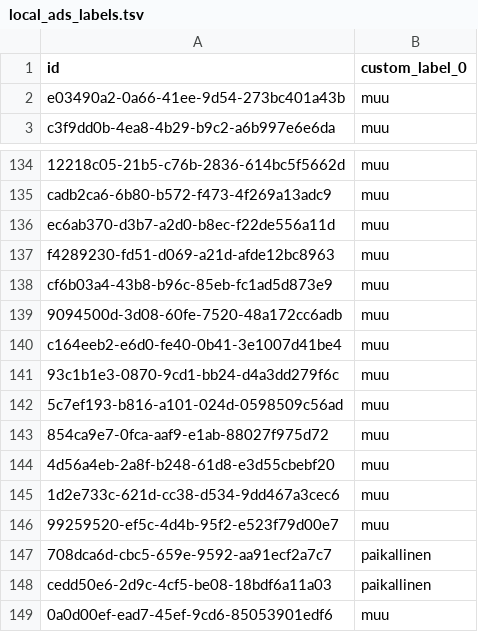
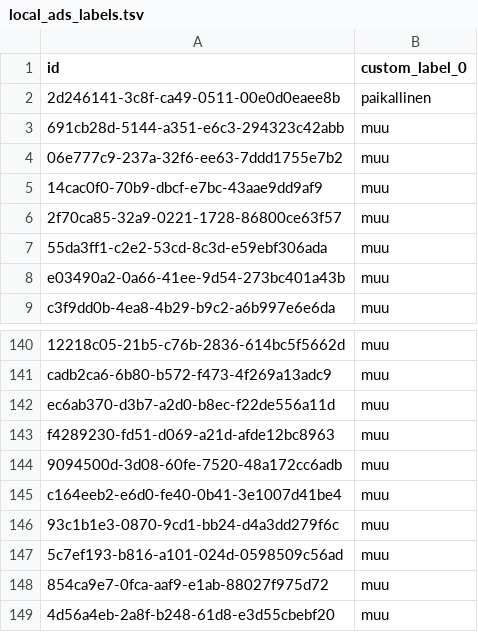
Before and after one commit to lautsu-afk/wix-local-inventory, a TSV file: docs/local_ads_labels.tsv, drawn as a sheet; only a part is shown, gaps mark what is left out; the shorter side is filled out with more unchanged rows.

```diff
--- a/docs/local_ads_labels.tsv
+++ b/docs/local_ads_labels.tsv
@@ -1,2 +1,8 @@
 id	custom_label_0
+2d246141-3c8f-ca49-0511-00e0d0eaee8b	paikallinen
+691cb28d-5144-a351-e6c3-294323c42abb	muu
+06e777c9-237a-32f6-ee63-7ddd1755e7b2	muu
+14cac0f0-70b9-dbcf-e7bc-43aae9dd9af9	muu
+2f70ca85-32a9-0221-1728-86800ce63f57	muu
+55da3ff1-c2e2-53cd-8c3d-e59ebf306ada	muu
 e03490a2-0a66-41ee-9d54-273bc401a43b	muu
@@ -137,3 +143,2 @@ ec6ab370-d3b7-a2d0-b8ec-f22de556a11d	muu
 f4289230-fd51-d069-a21d-afde12bc8963	muu
-cf6b03a4-43b8-b96c-85eb-fc1ad5d873e9	muu
 9094500d-3d08-60fe-7520-48a172cc6adb	muu
```
